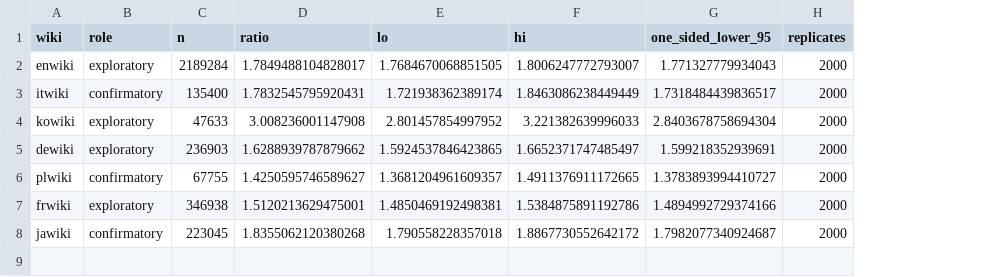
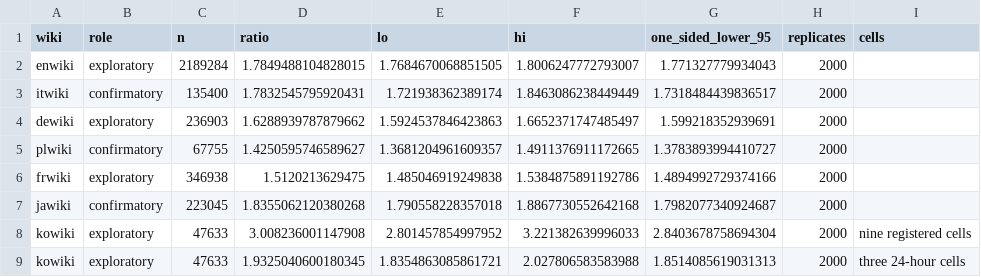
Before and after one commit to beatsbywoni/wiki-revert-audit, a CSV file: 04_output/rev_h4_boot2000.csv, drawn as a sheet; removed rows and columns are numbered as before the commit, all else as after; the diff names each change by its address in the sheet, - before the commit and + after, or states it on an @@ line.

```diff
--- a/04_output/rev_h4_boot2000.csv
+++ b/04_output/rev_h4_boot2000.csv
+column I (cells), row 8: nine registered cells
-D2 (ratio): 1.7849488104828017
+D2 (ratio): 1.7849488104828015
+row 4: dewiki | exploratory | 236903 | 1.6288939787879662 | 1.5924537846423863 | 1.6652371747485497 | 1.599218352939691 | 2000
@@ row 6 moved to row 5: plwiki @@
+row 6: frwiki | exploratory | 346938 | 1.5120213629475 | 1.485046919249838 | 1.5384875891192786 | 1.4894992729374166 | 2000
+row 7: jawiki | confirmatory | 223045 | 1.8355062120380268 | 1.790558228357018 | 1.8867730552642168 | 1.7982077340924687 | 2000
-row 5: dewiki | exploratory | 236903 | 1.6288939787879662 | 1.5924537846423865 | 1.6652371747485497 | 1.599218352939691 | 2000
-row 7: frwiki | exploratory | 346938 | 1.5120213629475001 | 1.4850469192498381 | 1.5384875891192786 | 1.4894992729374166 | 2000
-row 8: jawiki | confirmatory | 223045 | 1.8355062120380268 | 1.790558228357018 | 1.8867730552642172 | 1.7982077340924687 | 2000
+row 9: kowiki | exploratory | 47633 | 1.9325040600180345 | 1.8354863085861721 | 2.027806583583988 | 1.8514085619031313 | 2000 | three 24-hour cells
```
Also changed, not shown: 04_output/rev_composition.csv, 04_output/rev_retention.csv, 14 other files.
